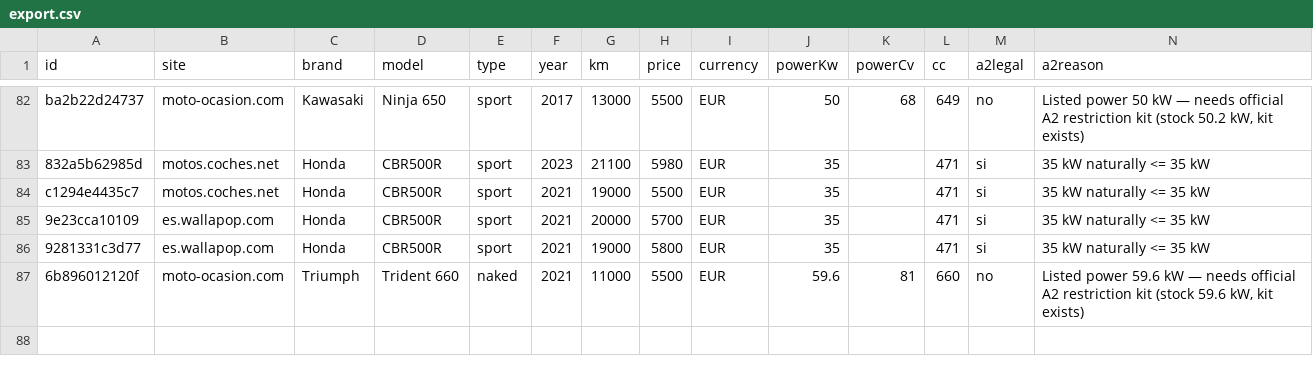
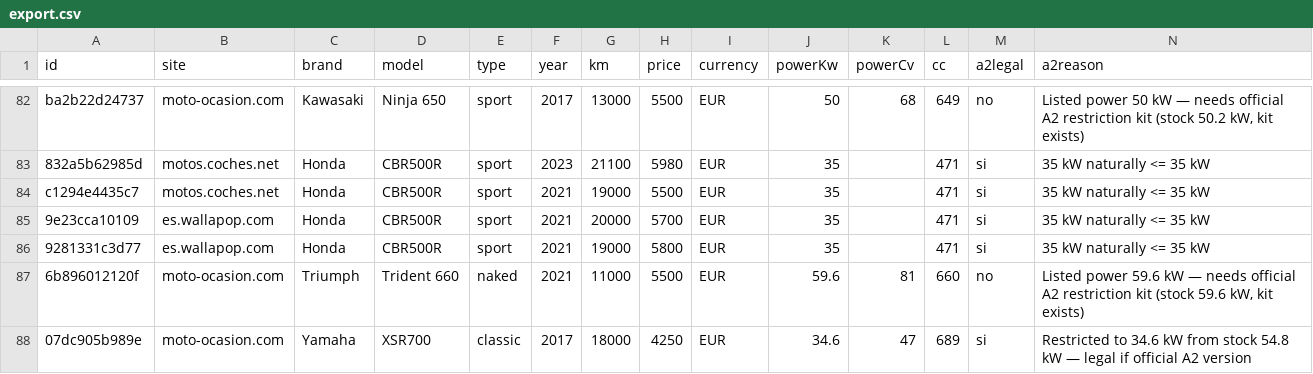
Before and after one commit to jonlautenschlager-partn/nnext-moto, a CSV file: data/export.csv, drawn as a sheet; only a part is shown, gaps mark what is left out; rows hold the shown columns only; the diff names each change by its address in the sheet, - before the commit and + after, or states it on an @@ line.

```diff
--- a/data/export.csv
+++ b/data/export.csv
+row 88: 07dc905b989e | moto-ocasion.com | Yamaha | XSR700 | classic | 2017 | 18000 | 4250 | EUR | 34.6 | 47 | 689 | si | Restricted to 34.6 kW from stock 54.8 kW — legal if official A2 version
```
Also changed, not shown: 12 other files.
